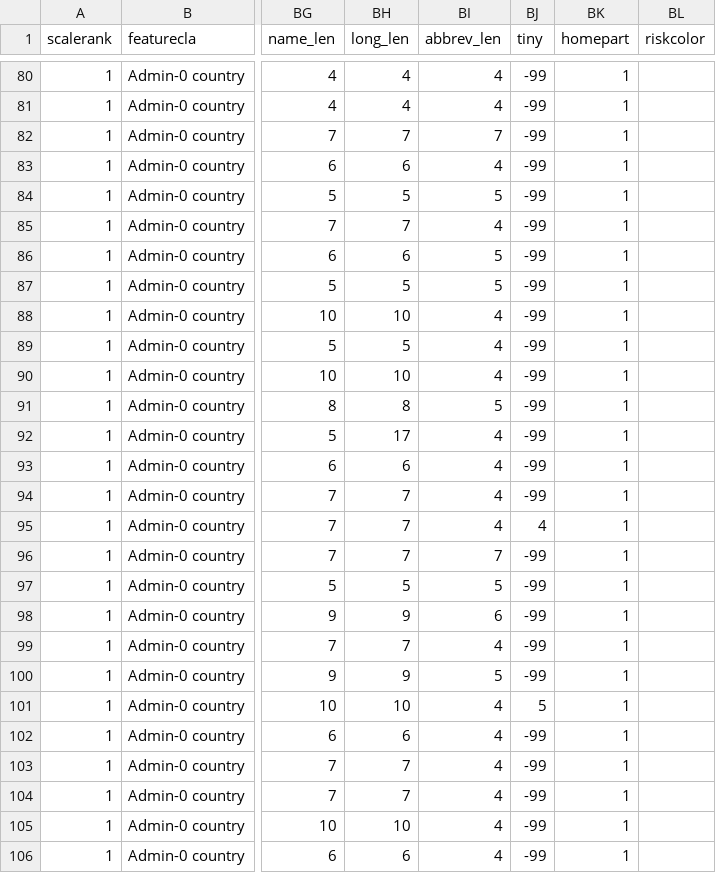
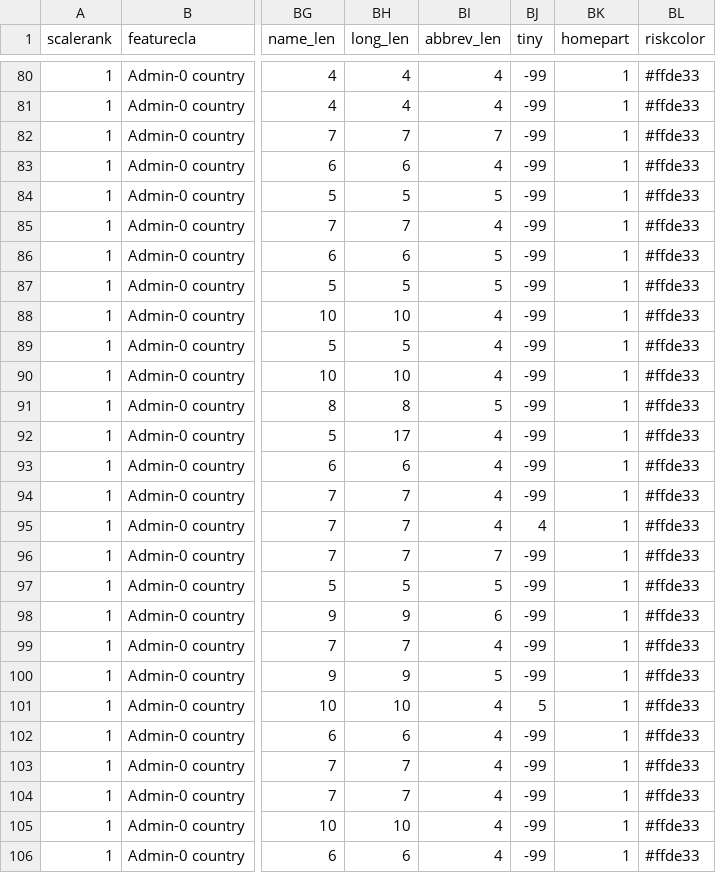
Before and after one commit to supermoose/d3.github.com, a TSV file: world-new.tsv, drawn as a sheet; only a part is shown, gaps mark what is left out; the diff covers the shown part only; the diff names each change by its address in the sheet, - before the commit and + after, or states it on an @@ line.

```diff
--- a/world-new.tsv
+++ b/world-new.tsv
-BL80:BL106 (riskcolor): (empty)
+BL80:BL106 (riskcolor): #ffde33
```
Also changed, not shown: 111 edited cells elsewhere in this file.
